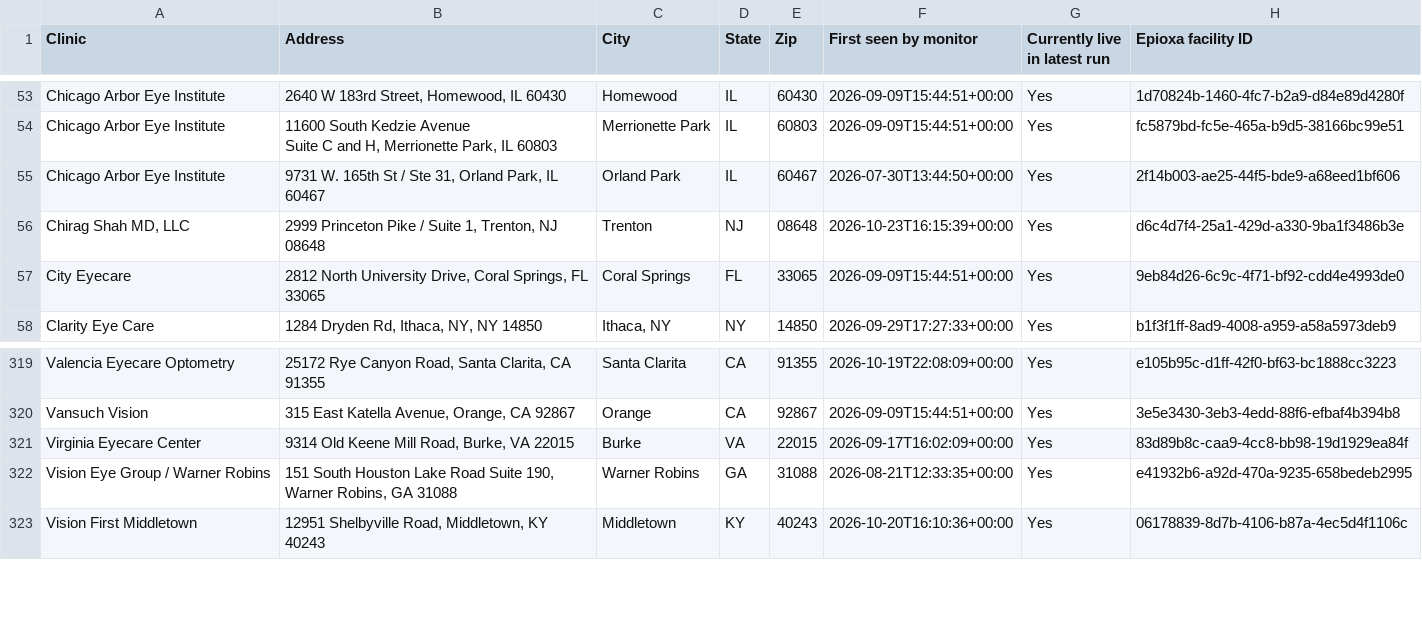
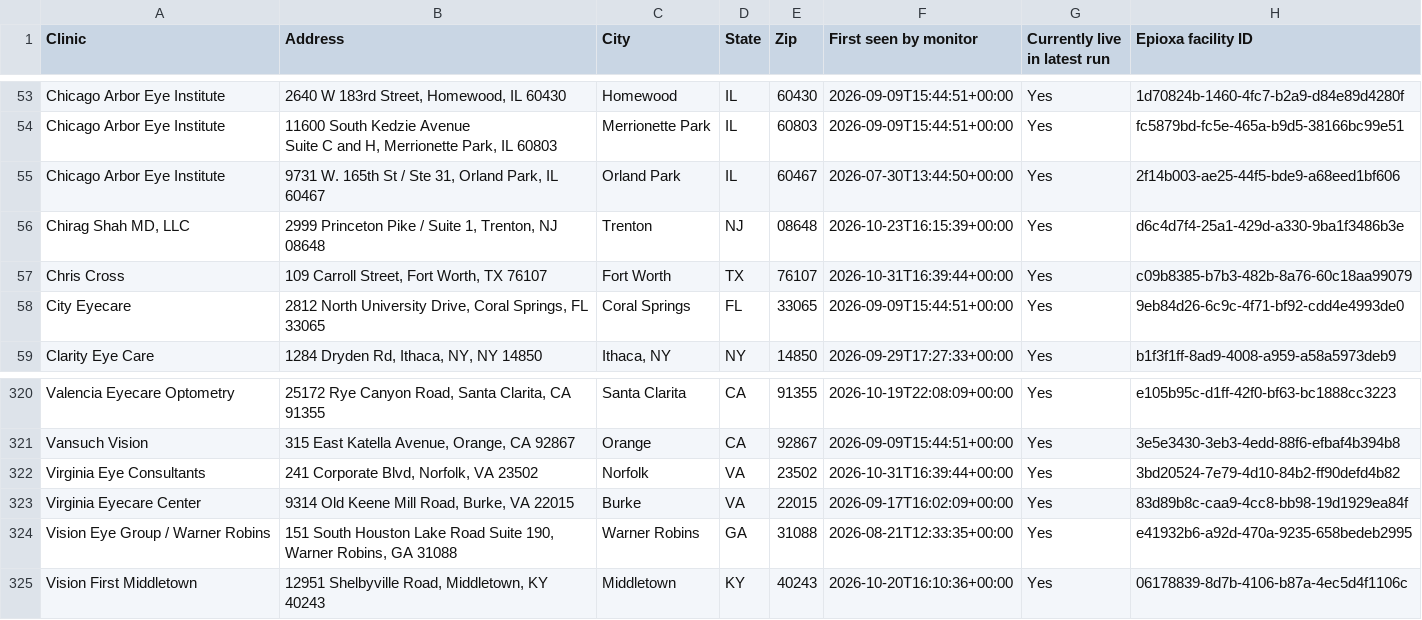
Before and after one commit to mpomroy9/epioxa-clinic-dashboard, a CSV file: outputs/epioxa-target-place-id-gaps.csv, drawn as a sheet; only a part is shown, gaps mark what is left out; the diff names each change by its address in the sheet, - before the commit and + after, or states it on an @@ line.

```diff
--- a/outputs/epioxa-target-place-id-gaps.csv
+++ b/outputs/epioxa-target-place-id-gaps.csv
+row 57: Chris Cross | 109 Carroll Street, Fort Worth, TX 76107 | Fort Worth | TX | 76107 | 2026-10-31T16:39:44+00:00 | Yes | c09b8385-b7b3-482b-8a76-60c18aa99079
+row 322: Virginia Eye Consultants | 241 Corporate Blvd, Norfolk, VA 23502 | Norfolk | VA | 23502 | 2026-10-31T16:39:44+00:00 | Yes | 3bd20524-7e79-4d10-84b2-ff90defd4b82
```
Also changed, not shown: outputs/epioxa-monitor-new-since-baseline.csv, outputs/epioxa-monitor-tracked-clinics.csv, 6 other files.
